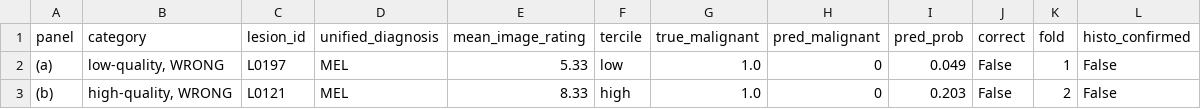
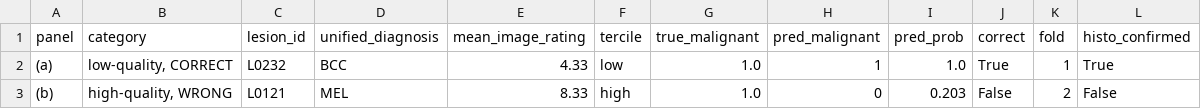
Before and after one commit to sxdxde/Quality-Robust-Multimodal-Fusion-for-Skin-Lesion-Diagnosis-A-Benchmark-on-the-MCR-SL-Dataset, a CSV file: results/hard_samples_table.csv, drawn as a sheet.

```diff
--- a/results/hard_samples_table.csv
+++ b/results/hard_samples_table.csv
@@ -1,3 +1,3 @@
 panel,category,lesion_id,unified_diagnosis,mean_image_rating,tercile,true_malignant,pred_malignant,pred_prob,correct,fold,histo_confirmed
-(a),"low-quality, WRONG",L0197,MEL,5.33,low,1.0,0,0.049,False,1,False
+(a),"low-quality, CORRECT",L0232,BCC,4.33,low,1.0,1,1.0,True,1,True
 (b),"high-quality, WRONG",L0121,MEL,8.33,high,1.0,0,0.203,False,2,False
```
Also changed, not shown: 7 other files.
